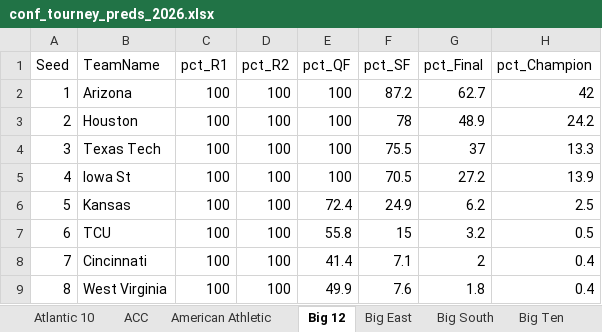
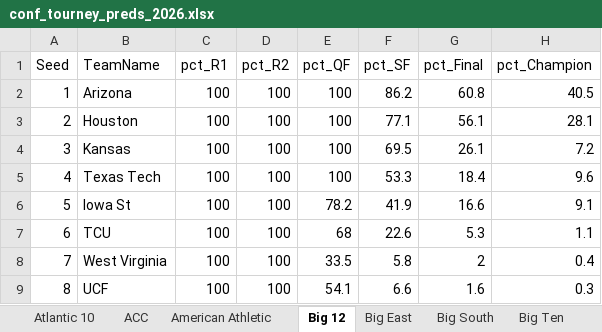
Before and after one commit to egomaniacsfantasy/EgomaniacsBracket, an Excel workbook: conf_tourney_preds_2026.xlsx, sheet Big 12, drawn as a sheet; only a part is shown; values as stored, in another font and other column widths than the file's, no borders; the diff covers the shown part only; the diff names each change by its address in the sheet, - before the commit and + after, or states it on an @@ line.

```diff
--- a/conf_tourney_preds_2026.xlsx (sheet Big 12)
+++ b/conf_tourney_preds_2026.xlsx (sheet Big 12)
-F2 (pct_SF): 87.2
+F2 (pct_SF): 86.2
-G2 (pct_Final): 62.7
+G2 (pct_Final): 60.8
-H2 (pct_Champion): 42
+H2 (pct_Champion): 40.5
-F3 (pct_SF): 78
+F3 (pct_SF): 77.1
-G3 (pct_Final): 48.9
+G3 (pct_Final): 56.1
-H3 (pct_Champion): 24.2
+H3 (pct_Champion): 28.1
-B4 (TeamName): Texas Tech
+B4 (TeamName): Kansas
-F4 (pct_SF): 75.5
+F4 (pct_SF): 69.5
-G4 (pct_Final): 37
+G4 (pct_Final): 26.1
-H4 (pct_Champion): 13.3
+H4 (pct_Champion): 7.2
-B5 (TeamName): Iowa St
+B5 (TeamName): Texas Tech
-F5 (pct_SF): 70.5
+F5 (pct_SF): 53.3
-G5 (pct_Final): 27.2
+G5 (pct_Final): 18.4
-H5 (pct_Champion): 13.9
+H5 (pct_Champion): 9.6
-B6 (TeamName): Kansas
+B6 (TeamName): Iowa St
-E6 (pct_QF): 72.4
+E6 (pct_QF): 78.2
-F6 (pct_SF): 24.9
+F6 (pct_SF): 41.9
-G6 (pct_Final): 6.2
+G6 (pct_Final): 16.6
-H6 (pct_Champion): 2.5
+H6 (pct_Champion): 9.1
-E7 (pct_QF): 55.8
+E7 (pct_QF): 68
-F7 (pct_SF): 15
+F7 (pct_SF): 22.6
-G7 (pct_Final): 3.2
+G7 (pct_Final): 5.3
-H7 (pct_Champion): 0.5
+H7 (pct_Champion): 1.1
-B8 (TeamName): Cincinnati
+B8 (TeamName): West Virginia
-E8 (pct_QF): 41.4
+E8 (pct_QF): 33.5
-F8 (pct_SF): 7.1
+F8 (pct_SF): 5.8
-B9 (TeamName): West Virginia
+B9 (TeamName): UCF
-E9 (pct_QF): 49.9
+E9 (pct_QF): 54.1
-F9 (pct_SF): 7.6
+F9 (pct_SF): 6.6
-G9 (pct_Final): 1.8
+G9 (pct_Final): 1.6
-H9 (pct_Champion): 0.4
+H9 (pct_Champion): 0.3
```
Also changed, not shown: 41 edited cells elsewhere in this sheet, sheet SEC, sheet Big Ten, sheet ACC, sheet Atlantic 10, sheet American Athletic, sheet CAA, 7 more sheets, 15 other files.
